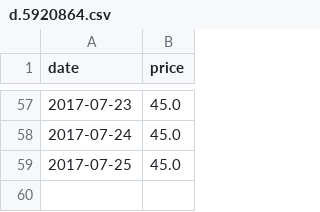
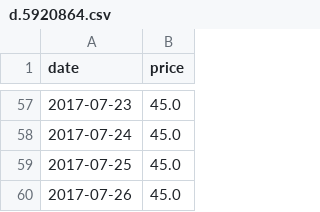
Before and after one commit to fredj/dg-price-tracker, a CSV file: prices/d.5920864.csv, drawn as a sheet; only a part is shown, gaps mark what is left out.

Commit message:
[skip ci] Update product price

```diff
--- a/prices/d.5920864.csv
+++ b/prices/d.5920864.csv
@@ -59 +59,2 @@ date,price
 2017-07-25,45.0
+2017-07-26,45.0
```
